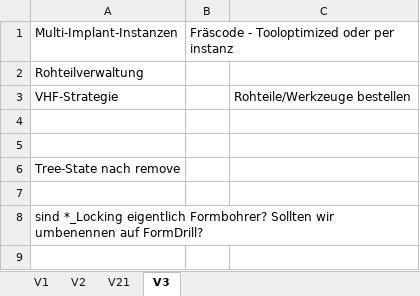
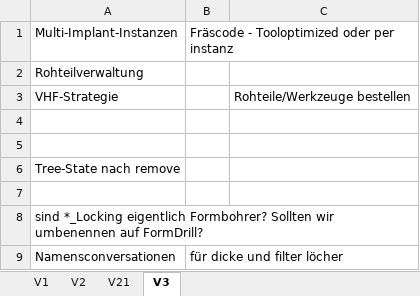
Before and after one commit to nkcads/kls-one-mill, an Excel workbook: OffenePunkte.xlsx, sheet V3, drawn as a sheet; values as stored, in another font and other column widths than the file's, no borders; the diff names each change by its address in the sheet, - before the commit and + after, or states it on an @@ line.

```diff
--- a/OffenePunkte.xlsx (sheet V3)
+++ b/OffenePunkte.xlsx (sheet V3)
+row 9: Namensconversationen | für dicke und filter löcher
```
Also changed, not shown: sheet V21, 5 other files.
